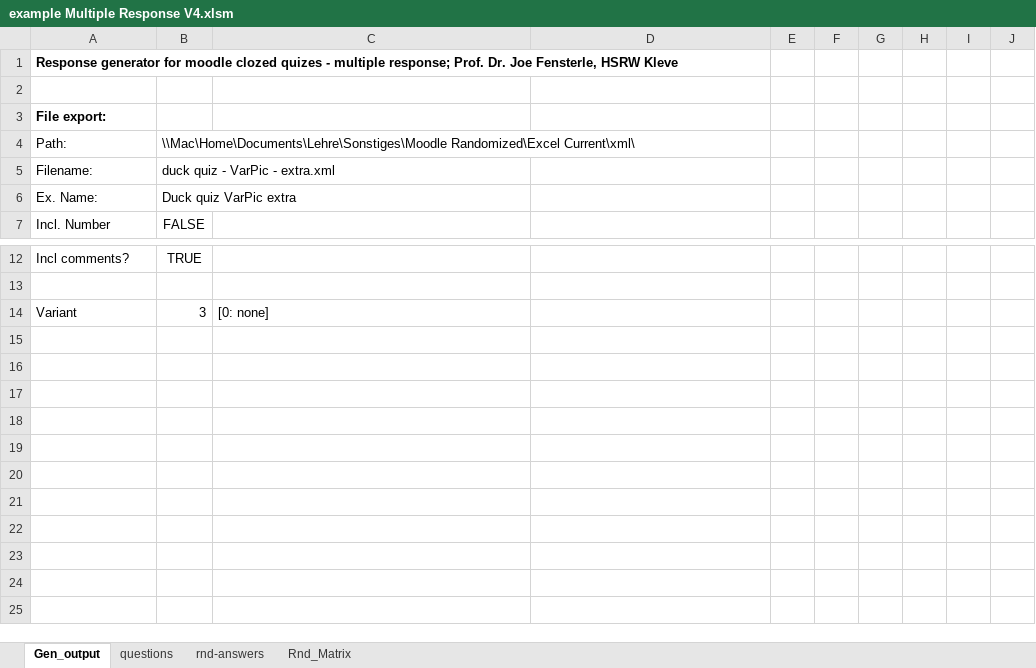
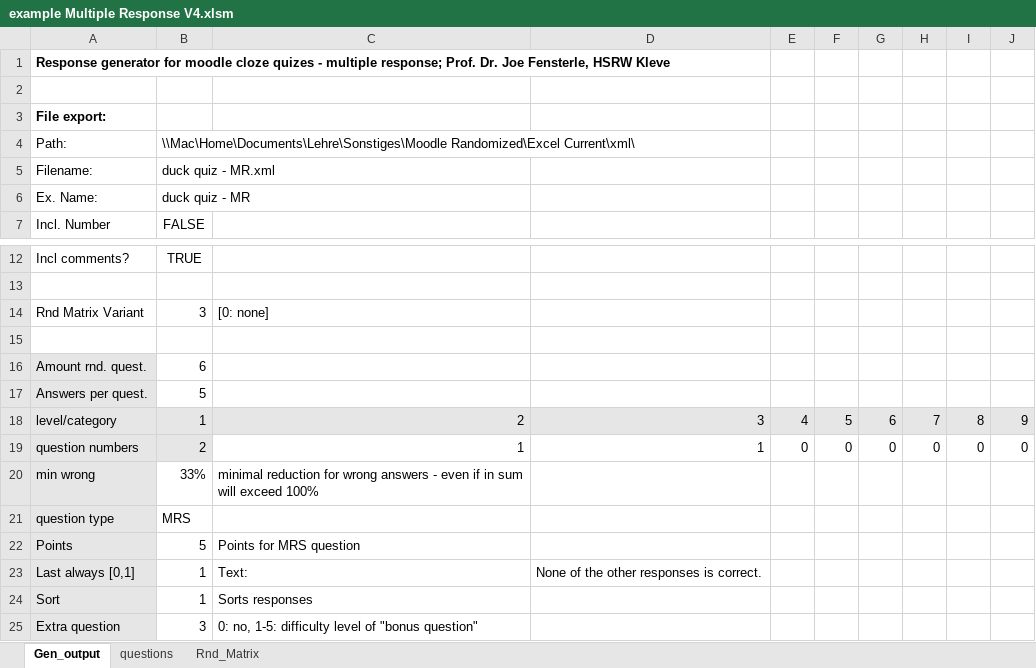
Before and after one commit to Joe-Bio/Moodle-Excel, an Excel workbook: example Multiple Response V4.xlsm, sheet Gen_output, drawn as a sheet; only a part is shown, gaps mark what is left out; values as stored, in another font and other column widths than the file's, no borders; charts and pictures not drawn; the diff names each change by its address in the sheet, - before the commit and + after, or states it on an @@ line.

Commit message:
Multiple Response in same format as others

```diff
--- a/example Multiple Response V4.xlsm (sheet Gen_output)
+++ b/example Multiple Response V4.xlsm (sheet Gen_output)
-sheet tab: rnd-answers
-A1: …for moodle clozed quizes -…
+A1: …for moodle cloze quizes -…
-B5: duck quiz - VarPic - extra.xml
+B5: duck quiz - MR.xml
-B6: Duck quiz VarPic extra
+B6: duck quiz - MR
-A14: Variant
+A14: Rnd Matrix Variant
+row 15: (empty)
+row 16: Amount rnd. quest. | 6
+row 17: Answers per quest. | 5
+row 18: level/category | 1 | 2 | 3 | 4 | 5 | 6 | 7 | 8 | 9
+row 19: question numbers | 2 | 1 | 1 | 0 | 0 | 0 | 0 | 0 | 0
+row 20: min wrong | 33% | minimal reduction for wrong answers - even if in sum will exceed 100%
+row 21: question type | MRS
+row 22: Points | 5 | Points for MRS question
+row 23: Last always [0,1] | 1 | Text: | None of the other responses is correct.
+row 24: Sort | 1 | Sorts responses
+row 25: Extra question | 3 | 0: no, 1-5: difficulty level of "bonus question"
```
Also changed, not shown: sheet questions, charts or pictures, example single choice V4.xlsm.
